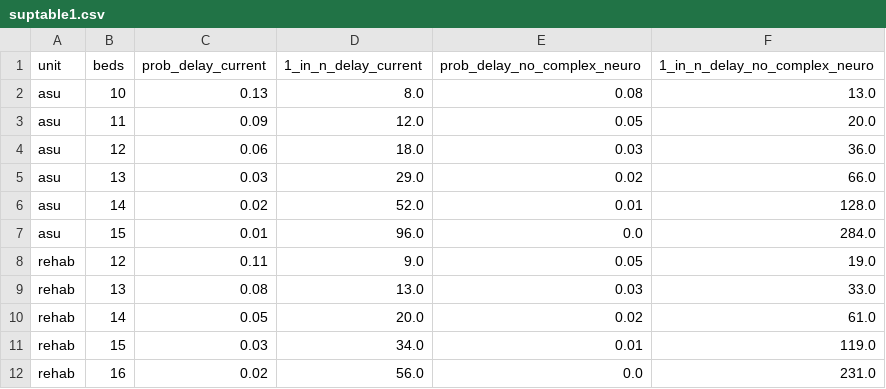
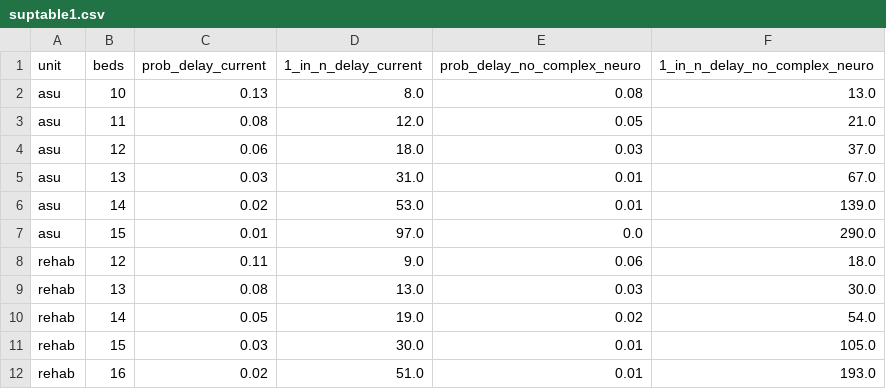
Before and after one commit to pythonhealthdatascience/pydesrap_stroke, a CSV file: outputs/suptable1.csv, drawn as a sheet.

```diff
--- a/outputs/suptable1.csv
+++ b/outputs/suptable1.csv
@@ -2,11 +2,11 @@ unit,beds,prob_delay_current,1_in_n_delay_current,prob_delay_no_complex_neuro,1_
 asu,10,0.13,8.0,0.08,13.0
-asu,11,0.09,12.0,0.05,20.0
-asu,12,0.06,18.0,0.03,36.0
-asu,13,0.03,29.0,0.02,66.0
-asu,14,0.02,52.0,0.01,128.0
-asu,15,0.01,96.0,0.0,284.0
-rehab,12,0.11,9.0,0.05,19.0
-rehab,13,0.08,13.0,0.03,33.0
-rehab,14,0.05,20.0,0.02,61.0
-rehab,15,0.03,34.0,0.01,119.0
-rehab,16,0.02,56.0,0.0,231.0
+asu,11,0.08,12.0,0.05,21.0
+asu,12,0.06,18.0,0.03,37.0
+asu,13,0.03,31.0,0.01,67.0
+asu,14,0.02,53.0,0.01,139.0
+asu,15,0.01,97.0,0.0,290.0
+rehab,12,0.11,9.0,0.06,18.0
+rehab,13,0.08,13.0,0.03,30.0
+rehab,14,0.05,19.0,0.02,54.0
+rehab,15,0.03,30.0,0.01,105.0
+rehab,16,0.02,51.0,0.01,193.0
```
Also changed, not shown: outputs/table2.csv, outputs/table3.csv, 13 other files.
